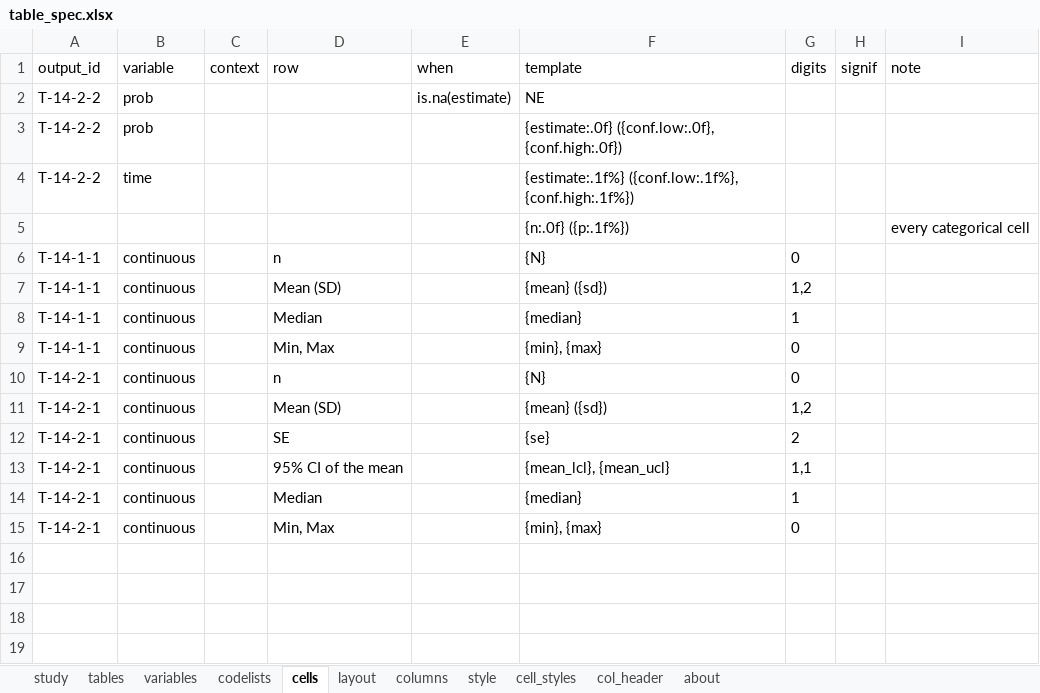
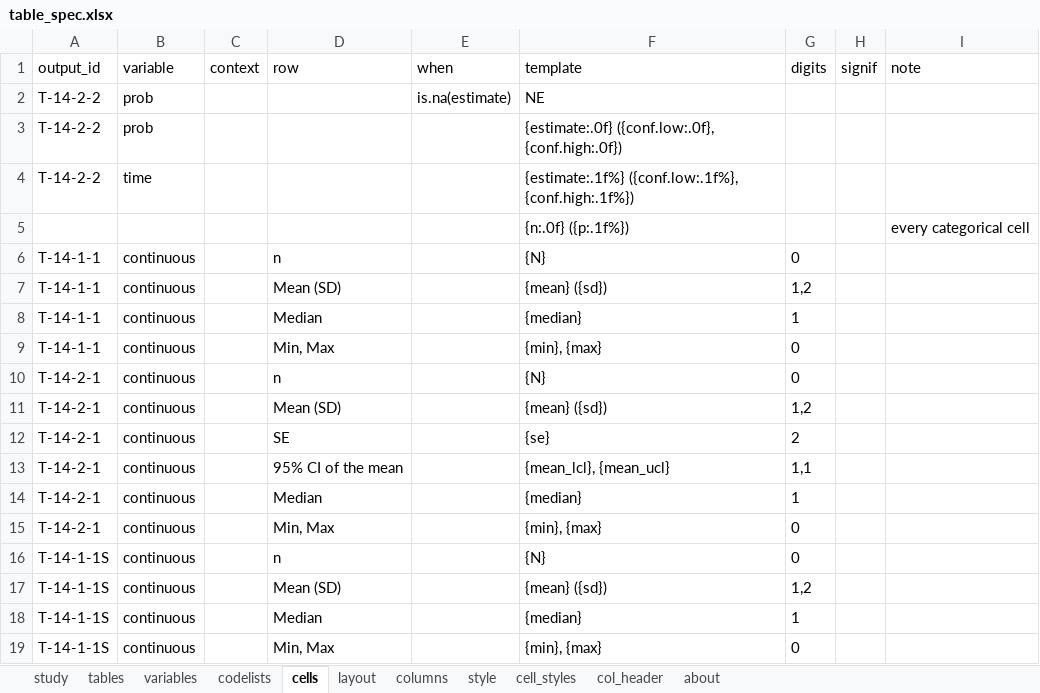
Before and after one commit to ichirio/tflplanner, an Excel workbook: inst/sample/SAMPLE-01/spec/table_spec.xlsx, sheet cells, drawn as a sheet; values as stored, in another font and other column widths than the file's, no borders; the diff names each change by its address in the sheet, - before the commit and + after, or states it on an @@ line.

```diff
--- a/inst/sample/SAMPLE-01/spec/table_spec.xlsx (sheet cells)
+++ b/inst/sample/SAMPLE-01/spec/table_spec.xlsx (sheet cells)
+row 16: T-14-1-1S | continuous |  | n |  | {N} | 0
+row 17: T-14-1-1S | continuous |  | Mean (SD) |  | {mean} ({sd}) | 1,2
+row 18: T-14-1-1S | continuous |  | Median |  | {median} | 1
+row 19: T-14-1-1S | continuous |  | Min, Max |  | {min}, {max} | 0
```
Also changed, not shown: sheet variables, sheet tables, sheet layout, inst/sample/SAMPLE-01/spec/listing_figure_spec.xlsx, inst/sample/SAMPLE-01/spec/report_spec.xlsx, 7 other files.
